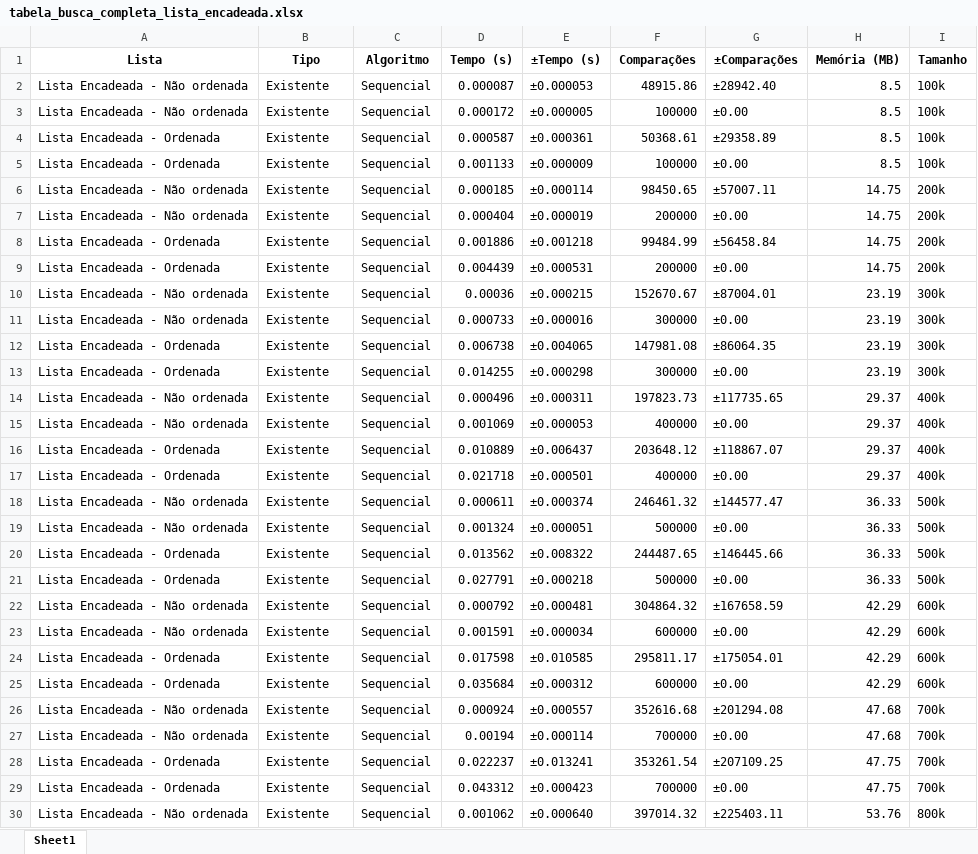
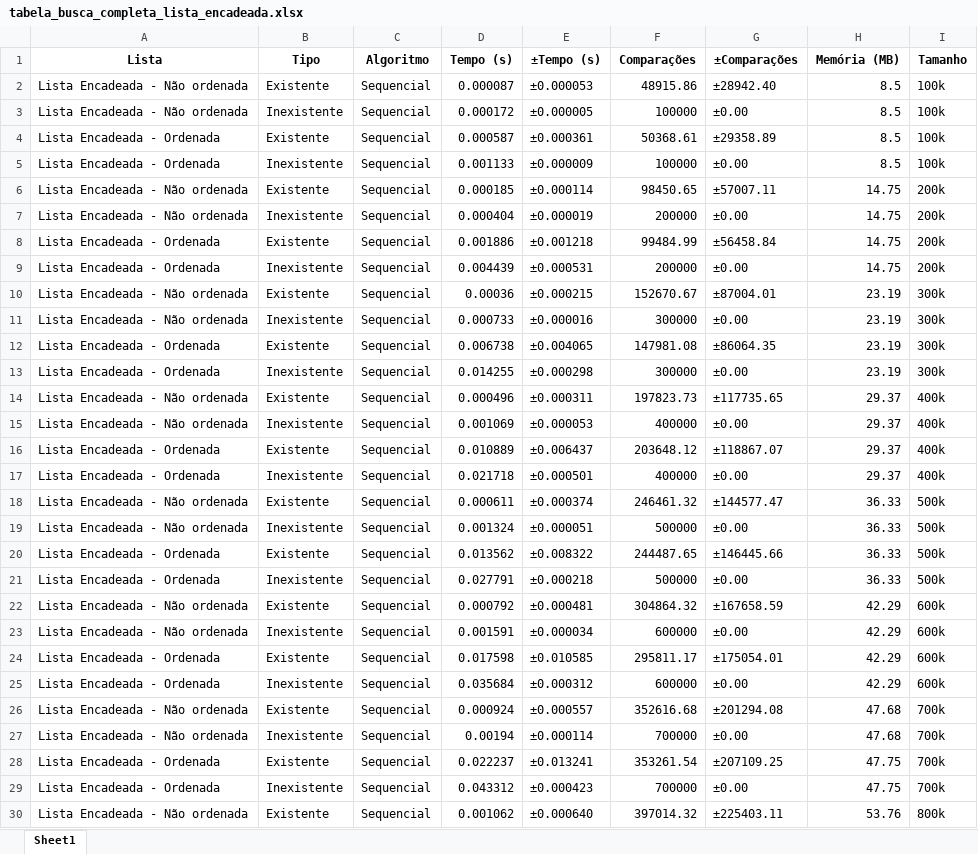
Before and after one commit to jeffersonspeck/edaa_analise, an Excel workbook: output/tabela_busca_completa_lista_encadeada.xlsx, sheet Sheet1, drawn as a sheet; only a part is shown; values as stored, in another font and other column widths than the file's, no borders; the diff covers the shown part only; the diff names each change by its address in the sheet, - before the commit and + after, or states it on an @@ line.

```diff
--- a/output/tabela_busca_completa_lista_encadeada.xlsx (sheet Sheet1)
+++ b/output/tabela_busca_completa_lista_encadeada.xlsx (sheet Sheet1)
-B3 (Tipo): Existente
+B3 (Tipo): Inexistente
-B5 (Tipo): Existente
+B5 (Tipo): Inexistente
-B7 (Tipo): Existente
+B7 (Tipo): Inexistente
-B9 (Tipo): Existente
+B9 (Tipo): Inexistente
-B11 (Tipo): Existente
+B11 (Tipo): Inexistente
-B13 (Tipo): Existente
+B13 (Tipo): Inexistente
-B15 (Tipo): Existente
+B15 (Tipo): Inexistente
-B17 (Tipo): Existente
+B17 (Tipo): Inexistente
-B19 (Tipo): Existente
+B19 (Tipo): Inexistente
-B21 (Tipo): Existente
+B21 (Tipo): Inexistente
-B23 (Tipo): Existente
+B23 (Tipo): Inexistente
-B25 (Tipo): Existente
+B25 (Tipo): Inexistente
-B27 (Tipo): Existente
+B27 (Tipo): Inexistente
-B29 (Tipo): Existente
+B29 (Tipo): Inexistente
```
Also changed, not shown: 6 edited cells elsewhere in this sheet, 21 other files.
